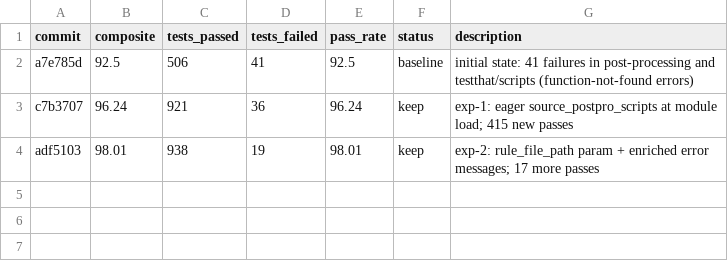
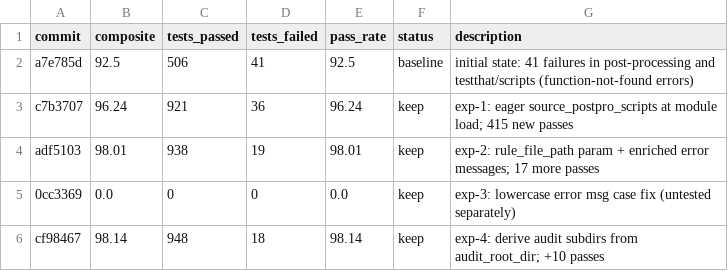
Before and after one commit to alvaro-alvarez-redondo/whep-digitalization, a TSV file: results.tsv, drawn as a sheet.

```diff
--- a/results.tsv
+++ b/results.tsv
@@ -4 +4,3 @@ c7b3707	96.24	921	36	96.24	keep	exp-1: eager source_postpro_scripts at module lo
 adf5103	98.01	938	19	98.01	keep	exp-2: rule_file_path param + enriched error messages; 17 more passes
+0cc3369	0.0	0	0	0.0	keep	exp-3: lowercase error msg case fix (untested separately)
+cf98467	98.14	948	18	98.14	keep	exp-4: derive audit subdirs from audit_root_dir; +10 passes
```
Also changed, not shown: 2 other files.
